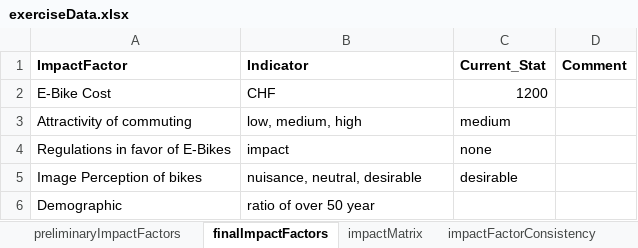
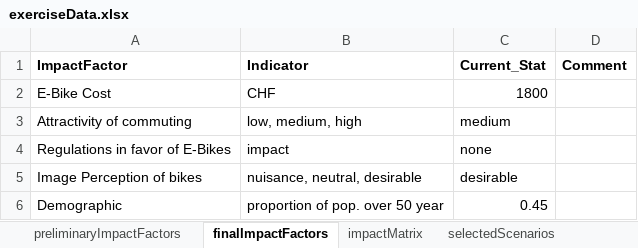
Before and after one commit to user26b/PEA2019, an Excel workbook: data/exerciseData.xlsx, sheet finalImpactFactors, drawn as a sheet; values as stored, in another font and other column widths than the file's, no borders; the diff names each change by its address in the sheet, - before the commit and + after, or states it on an @@ line.

```diff
--- a/data/exerciseData.xlsx (sheet finalImpactFactors)
+++ b/data/exerciseData.xlsx (sheet finalImpactFactors)
+sheet tab: selectedScenarios
-C2 (Current_Stat): 1200
+C2 (Current_Stat): 1800
-B6 (Indicator): ratio of over 50 year
+B6 (Indicator): proportion of pop. over 50 year
-C6 (Current_Stat): (empty)
+C6 (Current_Stat): 0.45
```
Also changed, not shown: sheet impactFactorConsistency, sheet impactFactorLevels, other sheet tabs, data/knowledgebase.xlsx, 4 other files.
